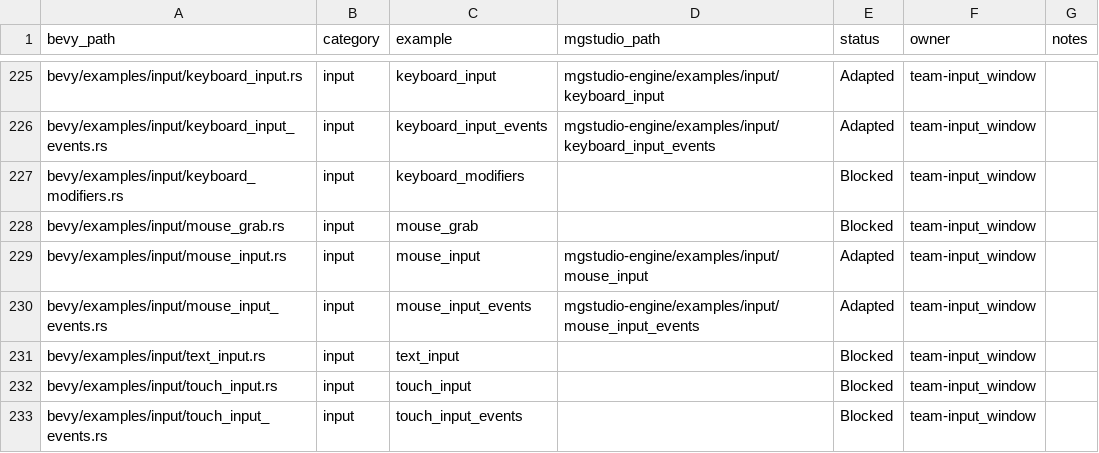
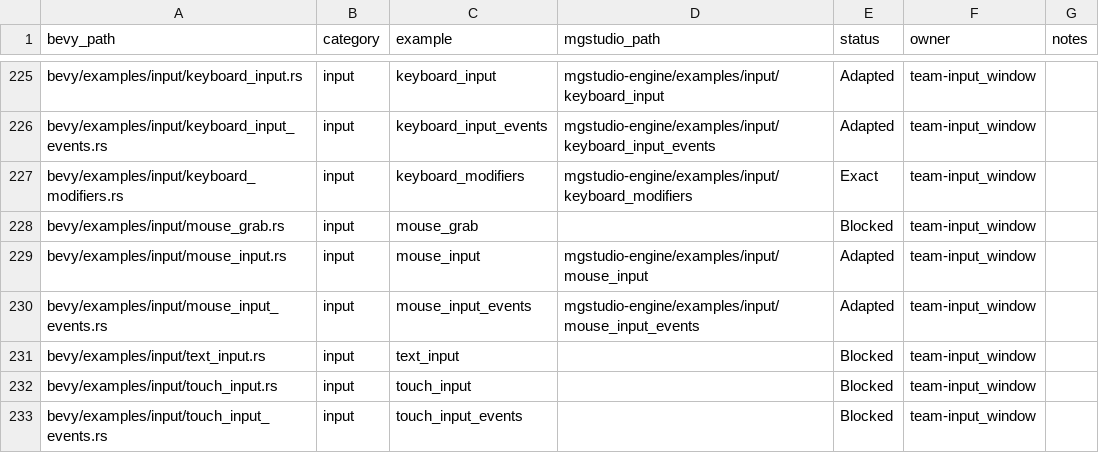
Before and after one commit to moonbit-community/mgstudio, a CSV file: docs/parity/bevy_example_parity.csv, drawn as a sheet; only a part is shown, gaps mark what is left out.

Commit message:
add modifier keycodes and port keyboard_modifiers

```diff
--- a/docs/parity/bevy_example_parity.csv
+++ b/docs/parity/bevy_example_parity.csv
@@ -226,3 +226,3 @@ bevy/examples/input/keyboard_input.rs,input,keyboard_input,mgstudio-engine/examp
 bevy/examples/input/keyboard_input_events.rs,input,keyboard_input_events,mgstudio-engine/examples/input/keyboard_input_events,Adapted,team-input_window,
-bevy/examples/input/keyboard_modifiers.rs,input,keyboard_modifiers,,Blocked,team-input_window,
+bevy/examples/input/keyboard_modifiers.rs,input,keyboard_modifiers,mgstudio-engine/examples/input/keyboard_modifiers,Exact,team-input_window,
 bevy/examples/input/mouse_grab.rs,input,mouse_grab,,Blocked,team-input_window,
```
Also changed, not shown: 10 other files.
